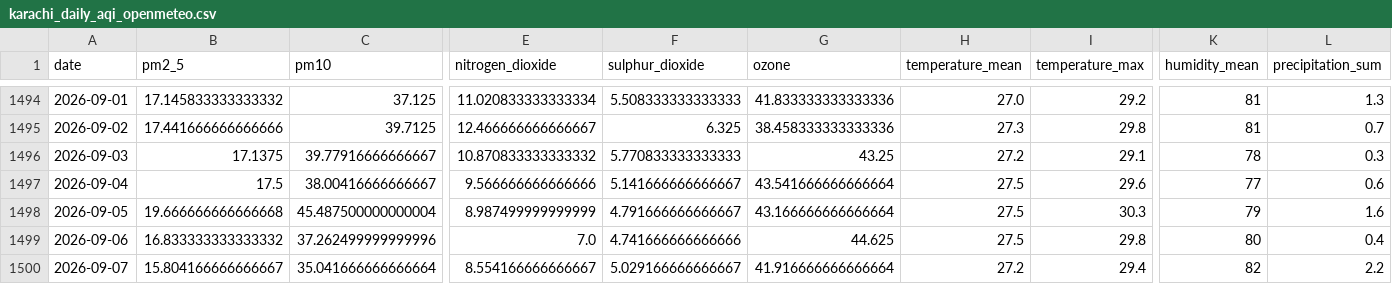
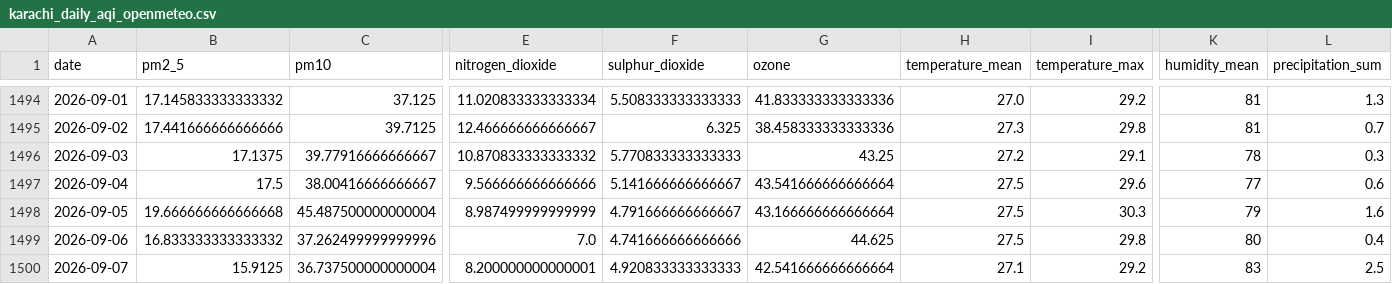
Before and after one commit to kashfi2312192/karachi-aqi-predictor, a CSV file: data/processed/karachi_daily_aqi_openmeteo.csv, drawn as a sheet; only a part is shown, gaps mark what is left out; the diff covers the shown part only; the diff names each change by its address in the sheet, - before the commit and + after, or states it on an @@ line.

```diff
--- a/data/processed/karachi_daily_aqi_openmeteo.csv
+++ b/data/processed/karachi_daily_aqi_openmeteo.csv
-B1500 (pm2_5): 15.804166666666667
+B1500 (pm2_5): 15.9125
-C1500 (pm10): 35.041666666666664
+C1500 (pm10): 36.737500000000004
-E1500 (nitrogen_dioxide): 8.554166666666667
+E1500 (nitrogen_dioxide): 8.200000000000001
-F1500 (sulphur_dioxide): 5.029166666666667
+F1500 (sulphur_dioxide): 4.920833333333333
-G1500 (ozone): 41.916666666666664
+G1500 (ozone): 42.541666666666664
-H1500 (temperature_mean): 27.2
+H1500 (temperature_mean): 27.1
-I1500 (temperature_max): 29.4
+I1500 (temperature_max): 29.2
-K1500 (humidity_mean): 82
+K1500 (humidity_mean): 83
-L1500 (precipitation_sum): 2.2
+L1500 (precipitation_sum): 2.5
```
Also changed, not shown: 2 edited cells elsewhere in this file, 1 other file.
